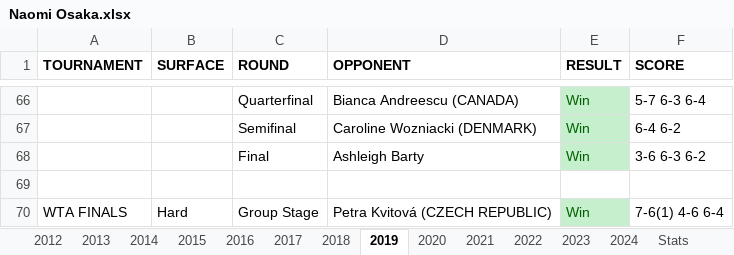
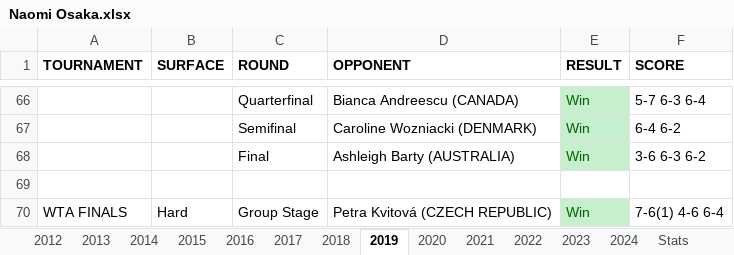
Before and after one commit to soumyavajjhala/soumyavajjhala.github.io, an Excel workbook: Tennis/WTA Tour/Naomi Osaka.xlsx, sheet 2019, drawn as a sheet; only a part is shown, gaps mark what is left out; values as stored, in another font and other column widths than the file's, no borders; the diff names each change by its address in the sheet, - before the commit and + after, or states it on an @@ line.

```diff
--- a/Tennis/WTA Tour/Naomi Osaka.xlsx (sheet 2019)
+++ b/Tennis/WTA Tour/Naomi Osaka.xlsx (sheet 2019)
-D68 (OPPONENT): Ashleigh Barty
+D68 (OPPONENT): Ashleigh Barty (AUSTRALIA)
```
Also changed, not shown: sheet 2024, sheet Stats, charts or pictures, Tennis/WTA Tour/Bianca Andreescu.xlsx, Tennis/WTA Tour/Emma Raducanu.xlsx, 1 other file.
